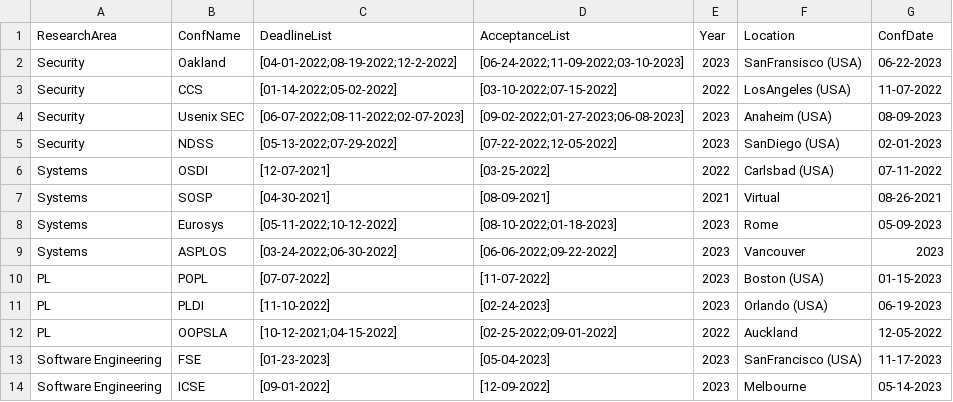
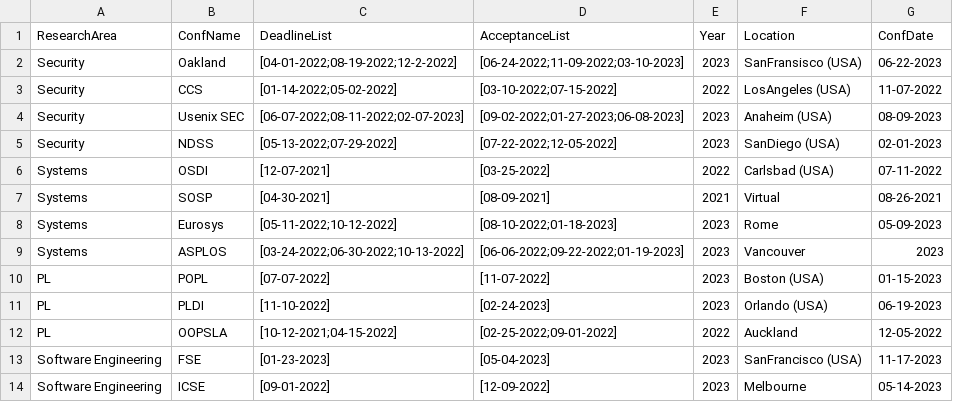
Before and after one commit to shamedgh/sec-cons, a CSV file: conferences.csv, drawn as a sheet.

```diff
--- a/conferences.csv
+++ b/conferences.csv
@@ -8,3 +8,3 @@ Systems,SOSP,[04-30-2021],[08-09-2021],2021,Virtual,08-26-2021
 Systems,Eurosys,[05-11-2022;10-12-2022],[08-10-2022;01-18-2023],2023,Rome,05-09-2023
-Systems,ASPLOS,[03-24-2022;06-30-2022],[06-06-2022;09-22-2022],2023,Vancouver,2023
+Systems,ASPLOS,[03-24-2022;06-30-2022;10-13-2022],[06-06-2022;09-22-2022;01-19-2023],2023,Vancouver,2023
 PL,POPL,[07-07-2022],[11-07-2022],2023,Boston (USA),01-15-2023
```
Also changed, not shown: 1 other file.
